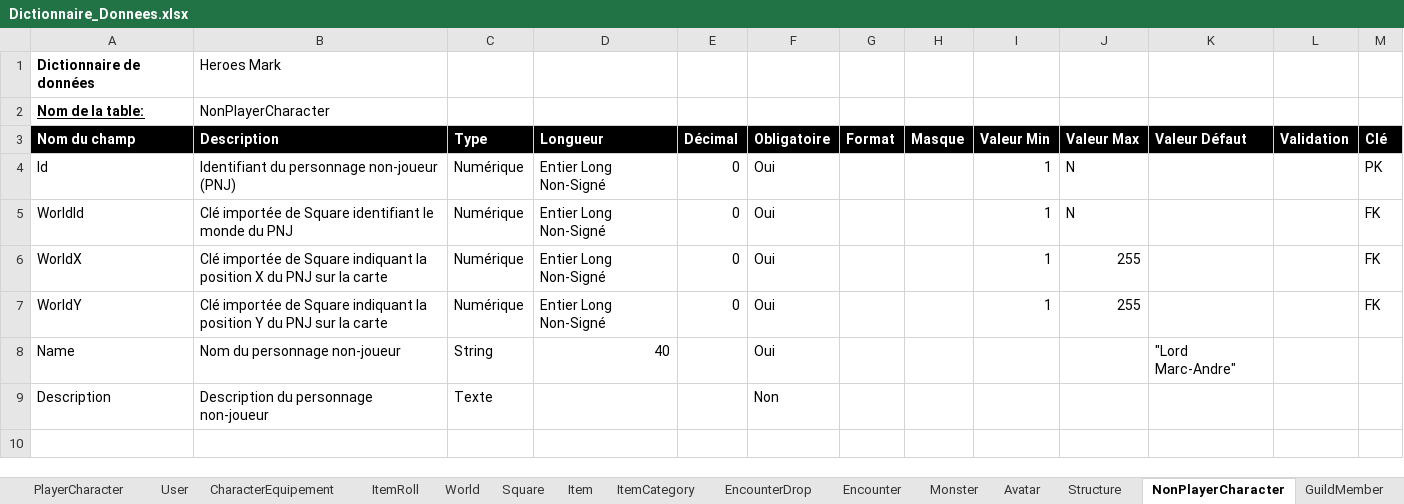
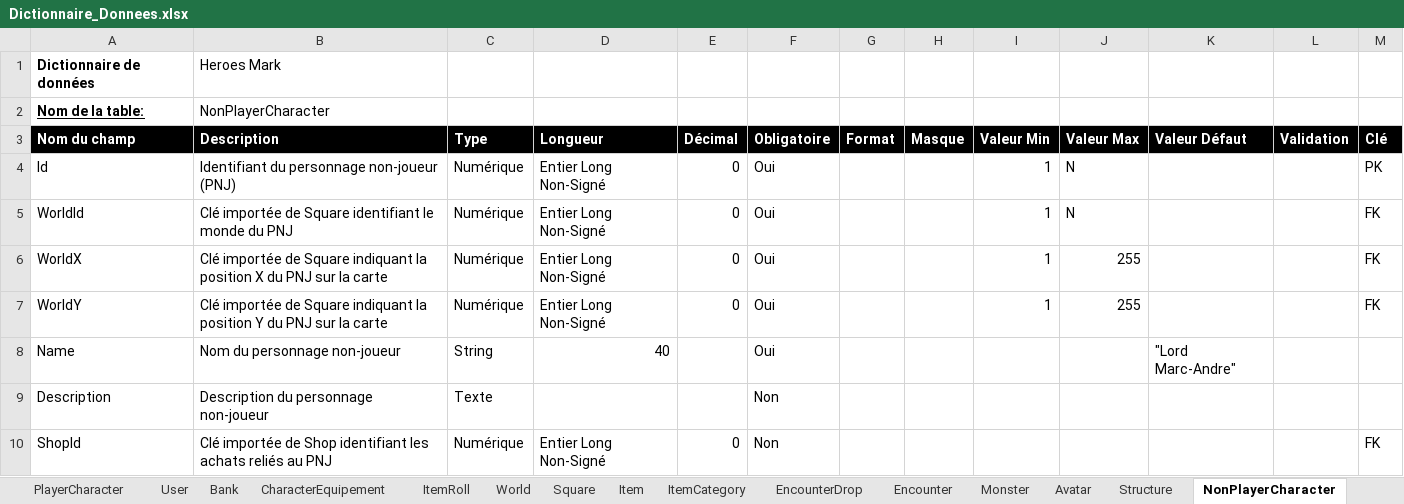
Before and after one commit to FinalHeroes/Analyse, an Excel workbook: Fonctionnelle/Dictionnaire_Donnees.xlsx, sheet NonPlayerCharacter, drawn as a sheet; values as stored, in another font and other column widths than the file's, no borders; the diff names each change by its address in the sheet, - before the commit and + after, or states it on an @@ line.

```diff
--- a/Fonctionnelle/Dictionnaire_Donnees.xlsx (sheet NonPlayerCharacter)
+++ b/Fonctionnelle/Dictionnaire_Donnees.xlsx (sheet NonPlayerCharacter)
+sheet tab: Bank
+row 10: ShopId | Clé importée de Shop identifiant les achats reliés au PNJ | Numérique | Entier Long Non-Signé | 0 | Non |  |  |  |  |  |  | FK
```
Also changed, not shown: sheet Structure, sheet Item, sheet User, sheet Monster, other sheet tabs.
